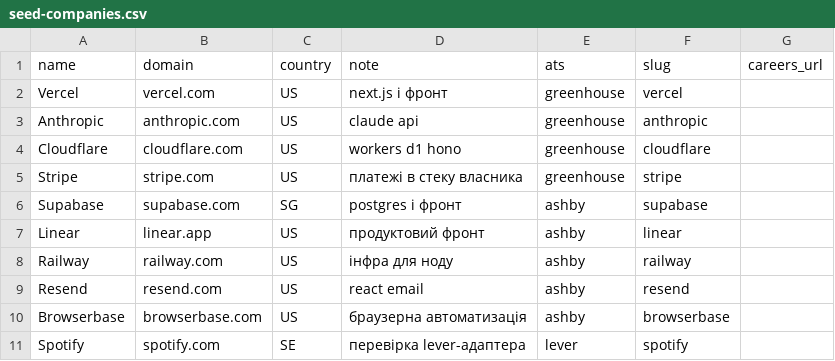
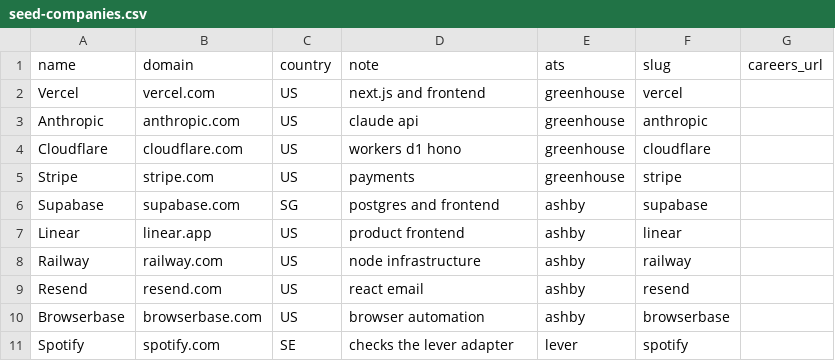
Before and after one commit to ITalik-gr/job-radar, a CSV file: imports/seed-companies.csv, drawn as a sheet.

```diff
--- a/imports/seed-companies.csv
+++ b/imports/seed-companies.csv
@@ -1,11 +1,11 @@
 name,domain,country,note,ats,slug,careers_url
-Vercel,vercel.com,US,next.js і фронт,greenhouse,vercel,
+Vercel,vercel.com,US,next.js and frontend,greenhouse,vercel,
 Anthropic,anthropic.com,US,claude api,greenhouse,anthropic,
 Cloudflare,cloudflare.com,US,workers d1 hono,greenhouse,cloudflare,
-Stripe,stripe.com,US,платежі в стеку власника,greenhouse,stripe,
-Supabase,supabase.com,SG,postgres і фронт,ashby,supabase,
-Linear,linear.app,US,продуктовий фронт,ashby,linear,
-Railway,railway.com,US,інфра для ноду,ashby,railway,
+Stripe,stripe.com,US,payments,greenhouse,stripe,
+Supabase,supabase.com,SG,postgres and frontend,ashby,supabase,
+Linear,linear.app,US,product frontend,ashby,linear,
+Railway,railway.com,US,node infrastructure,ashby,railway,
 Resend,resend.com,US,react email,ashby,resend,
-Browserbase,browserbase.com,US,браузерна автоматизація,ashby,browserbase,
-Spotify,spotify.com,SE,перевірка lever-адаптера,lever,spotify,
+Browserbase,browserbase.com,US,browser automation,ashby,browserbase,
+Spotify,spotify.com,SE,checks the lever adapter,lever,spotify,
```
Also changed, not shown: 46 other files.
